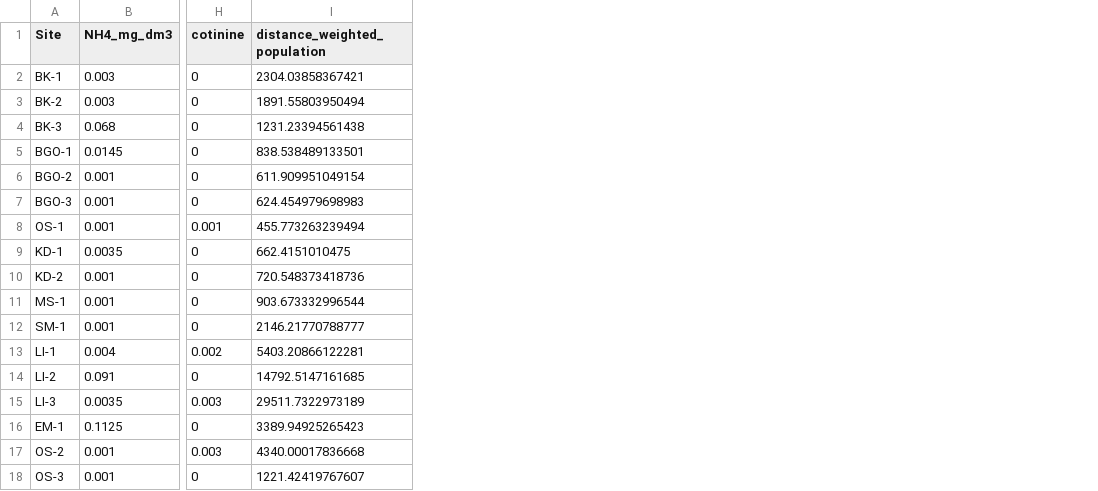
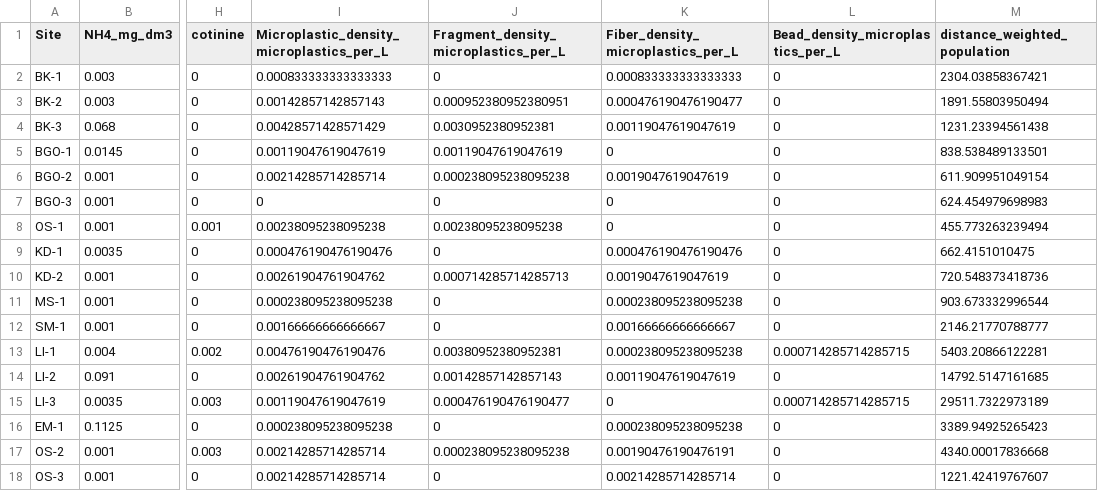
Before and after one commit to mishafredmeyer/Baikal_sewage, a CSV file: tables/combined_table3.csv, drawn as a sheet; only a part is shown, gaps mark what is left out; the diff names each change by its address in the sheet, - before the commit and + after, or states it on an @@ line.

```diff
--- a/tables/combined_table3.csv
+++ b/tables/combined_table3.csv
+column I, rows 1-18: Microplastic_density_microplastics_per_L | 0.000833333333333333 | 0.00142857142857143 | 0.00428571428571429 | 0.00119047619047619 | 0.00214285714285714 | 0 | 0.00238095238095238 | 0.000476190476190476 | 0.00261904761904762 | 0.000238095238095238 | 0.00166666666666667 | 0.00476190476190476 | 0.00261904761904762 | 0.00119047619047619 | 0.000238095238095238 | 0.00214285714285714 | 0.00214285714285714
+column J, rows 1-18: Fragment_density_microplastics_per_L | 0 | 0.000952380952380951 | 0.0030952380952381 | 0.00119047619047619 | 0.000238095238095238 | 0 | 0.00238095238095238 | 0 | 0.000714285714285713 | 0 | 0 | 0.00380952380952381 | 0.00142857142857143 | 0.000476190476190477 | 0 | 0.000238095238095238 | 0
+column K, rows 1-18: Fiber_density_microplastics_per_L | 0.000833333333333333 | 0.000476190476190477 | 0.00119047619047619 | 0 | 0.0019047619047619 | 0 | 0 | 0.000476190476190476 | 0.0019047619047619 | 0.000238095238095238 | 0.00166666666666667 | 0.000238095238095238 | 0.00119047619047619 | 0 | 0.000238095238095238 | 0.00190476190476191 | 0.00214285714285714
+column L (Bead_density_microplastics_per_L), rows 2-18: 0 | 0 | 0 | 0 | 0 | 0 | 0 | 0 | 0 | 0 | 0 | 0.000714285714285715 | 0 | 0.000714285714285715 | 0 | 0 | 0
```
Also changed, not shown: clean_disaggregated_data/fatty_acid.csv, clean_disaggregated_data/stable_isotopes.csv, 18 other files.
